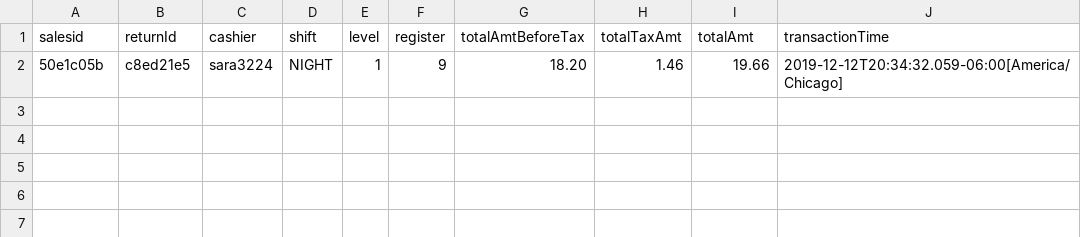
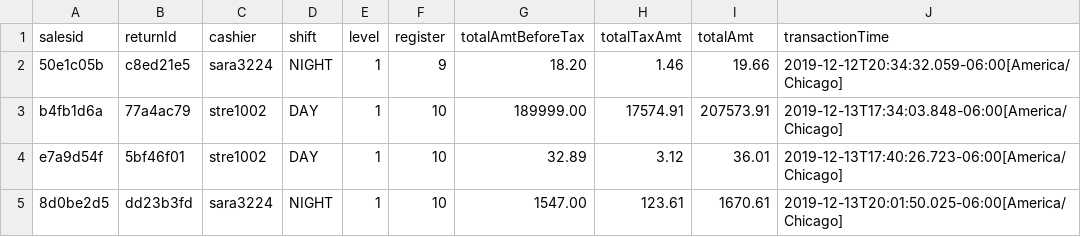
Before and after one commit to sara3224/seis602-POS, a TSV file: data/returns.tsv, drawn as a sheet; the diff names each change by its address in the sheet, - before the commit and + after, or states it on an @@ line.

```diff
--- a/data/returns.tsv
+++ b/data/returns.tsv
+row 3: b4fb1d6a | 77a4ac79 | stre1002 | DAY | 1 | 10 | 189999.00 | 17574.91 | 207573.91 | 2019-12-13T17:34:03.848-06:00[America/Chicago]
+row 4: e7a9d54f | 5bf46f01 | stre1002 | DAY | 1 | 10 | 32.89 | 3.12 | 36.01 | 2019-12-13T17:40:26.723-06:00[America/Chicago]
+row 5: 8d0be2d5 | dd23b3fd | sara3224 | NIGHT | 1 | 10 | 1547.00 | 123.61 | 1670.61 | 2019-12-13T20:01:50.025-06:00[America/Chicago]
```
Also changed, not shown: data/inventory.tsv, data/sales.tsv, 2 other files.
